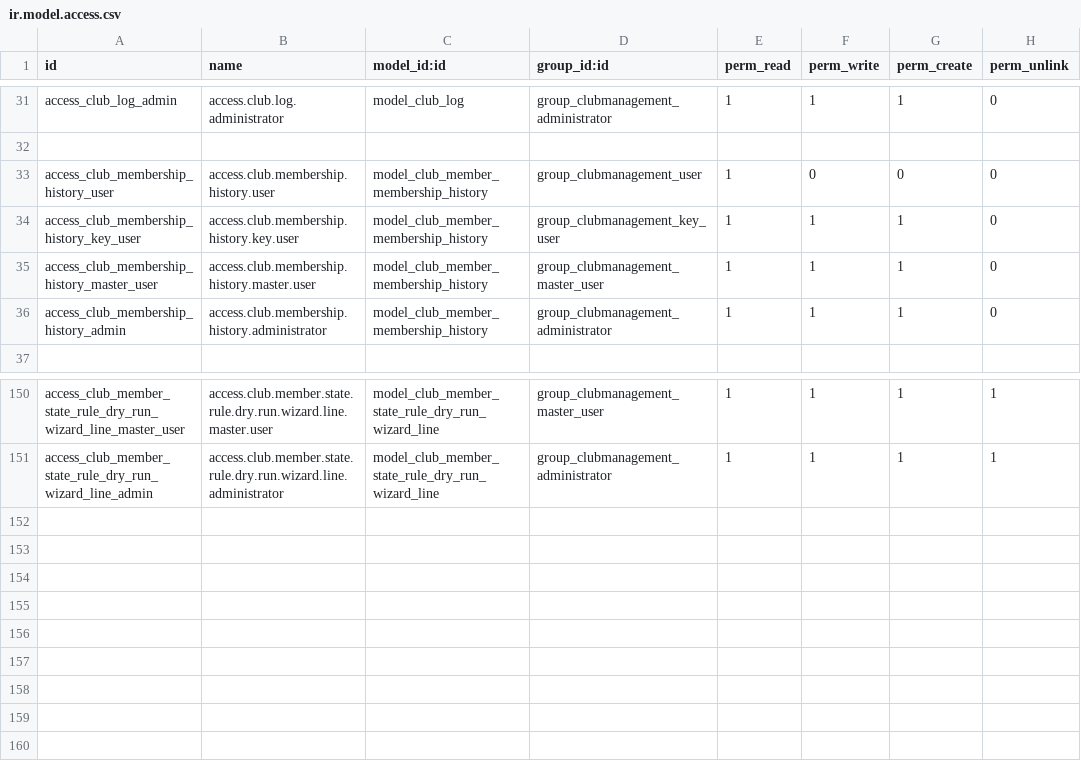
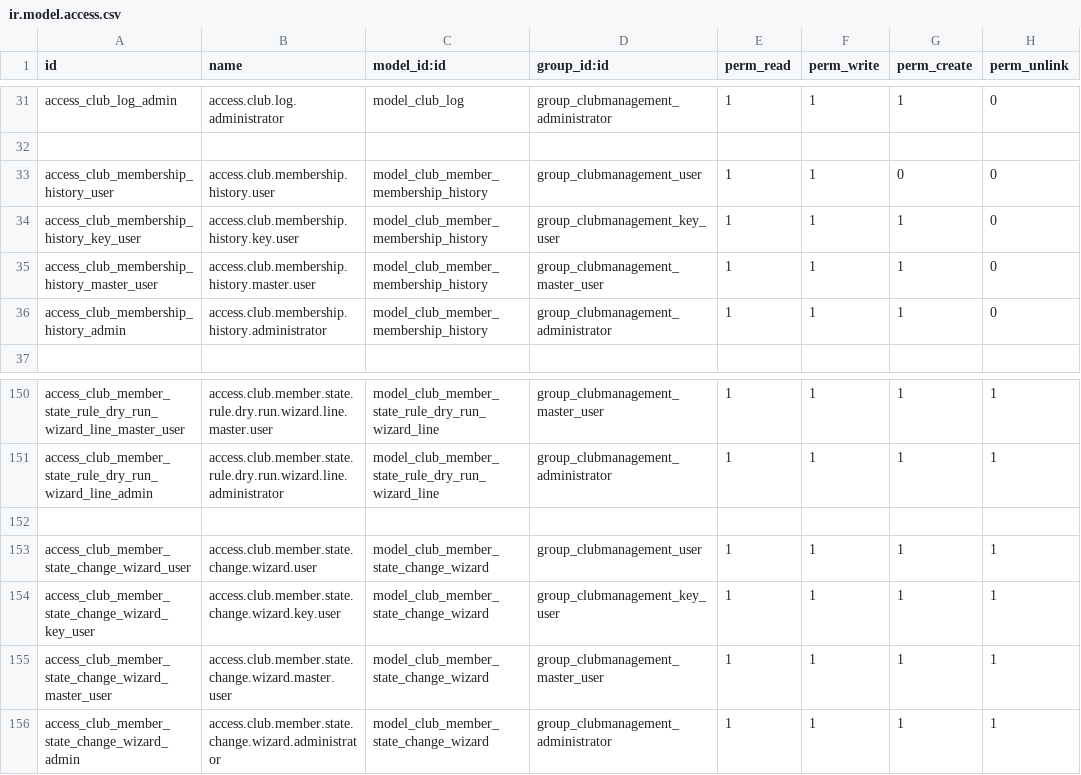
Before and after one commit to michi-blicki/Odoo_Clubmanagement, a CSV file: clubmanagement/security/ir.model.access.csv, drawn as a sheet; only a part is shown, gaps mark what is left out.

Commit message:
[UPD] Changes to model integer aggregator and views

```diff
--- a/clubmanagement/security/ir.model.access.csv
+++ b/clubmanagement/security/ir.model.access.csv
@@ -32,3 +32,3 @@ access_club_log_admin,access.club.log.administrator,model_club_log,group_clubman
 
-access_club_membership_history_user,access.club.membership.history.user,model_club_member_membership_history,group_clubmanagement_user,1,0,0,0
+access_club_membership_history_user,access.club.membership.history.user,model_club_member_membership_history,group_clubmanagement_user,1,1,0,0
 access_club_membership_history_key_user,access.club.membership.history.key.user,model_club_member_membership_history,group_clubmanagement_key_user,1,1,1,0
@@ -151 +151,6 @@ access_club_member_state_rule_dry_run_wizard_line_master_user,access.club.member
 access_club_member_state_rule_dry_run_wizard_line_admin,access.club.member.state.rule.dry.run.wizard.line.administrator,model_club_member_state_rule_dry_run_wizard_line,group_clubmanagement_administrator,1,1,1,1
+
+access_club_member_state_change_wizard_user,access.club.member.state.change.wizard.user,model_club_member_state_change_wizard,group_clubmanagement_user,1,1,1,1
+access_club_member_state_change_wizard_key_user,access.club.member.state.change.wizard.key.user,model_club_member_state_change_wizard,group_clubmanagement_key_user,1,1,1,1
+access_club_member_state_change_wizard_master_user,access.club.member.state.change.wizard.master.user,model_club_member_state_change_wizard,group_clubmanagement_master_user,1,1,1,1
+access_club_member_state_change_wizard_admin,access.club.member.state.change.wizard.administrator,model_club_member_state_change_wizard,group_clubmanagement_administrator,1,1,1,1
```
Also changed, not shown: 21 other files.
